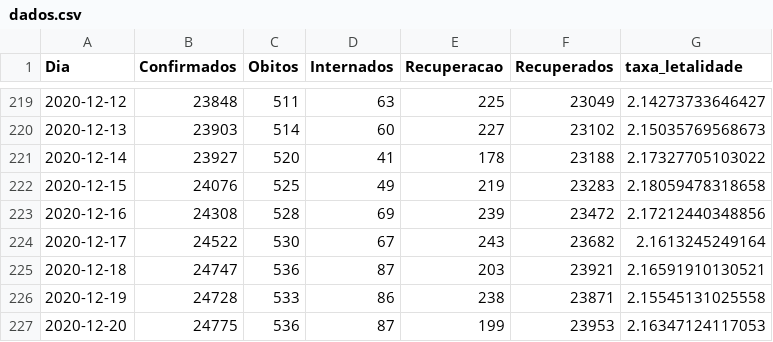
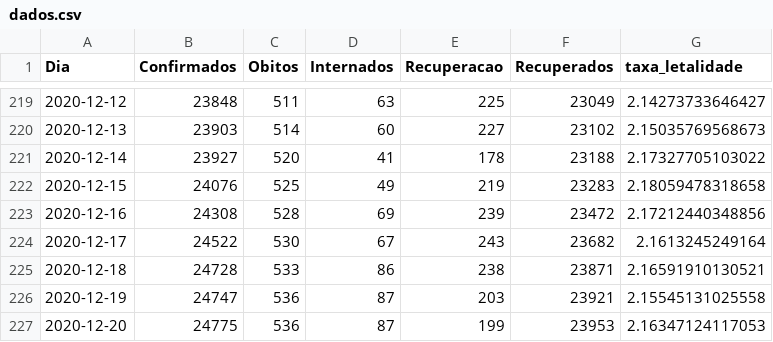
Before and after one commit to lucas-koiti/covid19-sorocaba, a CSV file: dados/planilha_csv/dados.csv, drawn as a sheet; only a part is shown, gaps mark what is left out.

Commit message:
small data fix

```diff
--- a/dados/planilha_csv/dados.csv
+++ b/dados/planilha_csv/dados.csv
@@ -224,4 +224,4 @@ Dia,Confirmados,Obitos,Internados,Recuperacao,Recuperados,taxa_letalidade
 2020-12-17,24522,530,67,243,23682,2.1613245249164
-2020-12-18,24747,536,87,203,23921,2.16591910130521
-2020-12-19,24728,533,86,238,23871,2.15545131025558
+2020-12-18,24728,533,86,238,23871,2.16591910130521
+2020-12-19,24747,536,87,203,23921,2.15545131025558
 2020-12-20,24775,536,87,199,23953,2.16347124117053
```
Also changed, not shown: 3 other files.
